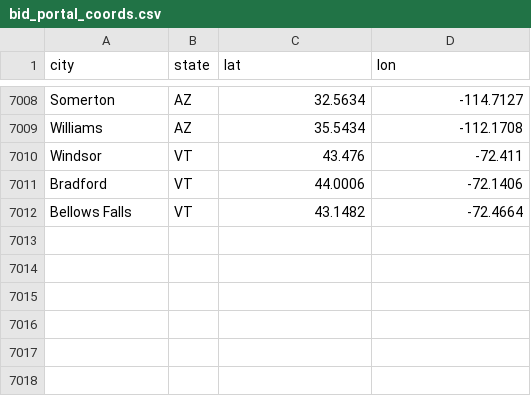
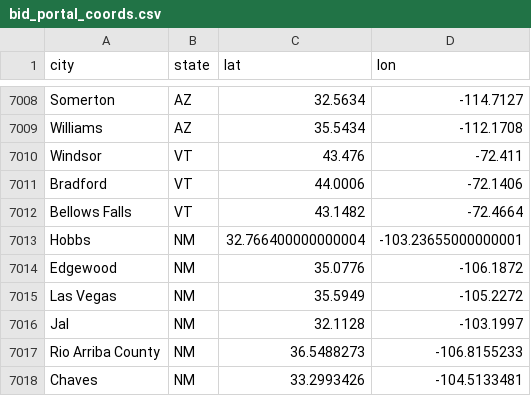
Before and after one commit to slappduck/bid-caller-pro, a CSV file: data/bid_portal_coords.csv, drawn as a sheet; only a part is shown, gaps mark what is left out.

```diff
--- a/data/bid_portal_coords.csv
+++ b/data/bid_portal_coords.csv
@@ -7012 +7012,7 @@ Bradford,VT,44.0006,-72.1406
 Bellows Falls,VT,43.1482,-72.4664
+Hobbs,NM,32.766400000000004,-103.23655000000001
+Edgewood,NM,35.0776,-106.1872
+Las Vegas,NM,35.5949,-105.2272
+Jal,NM,32.1128,-103.1997
+Rio Arriba County,NM,36.5488273,-106.8155233
+Chaves,NM,33.2993426,-104.5133481
```
Also changed, not shown: 1 other file.
